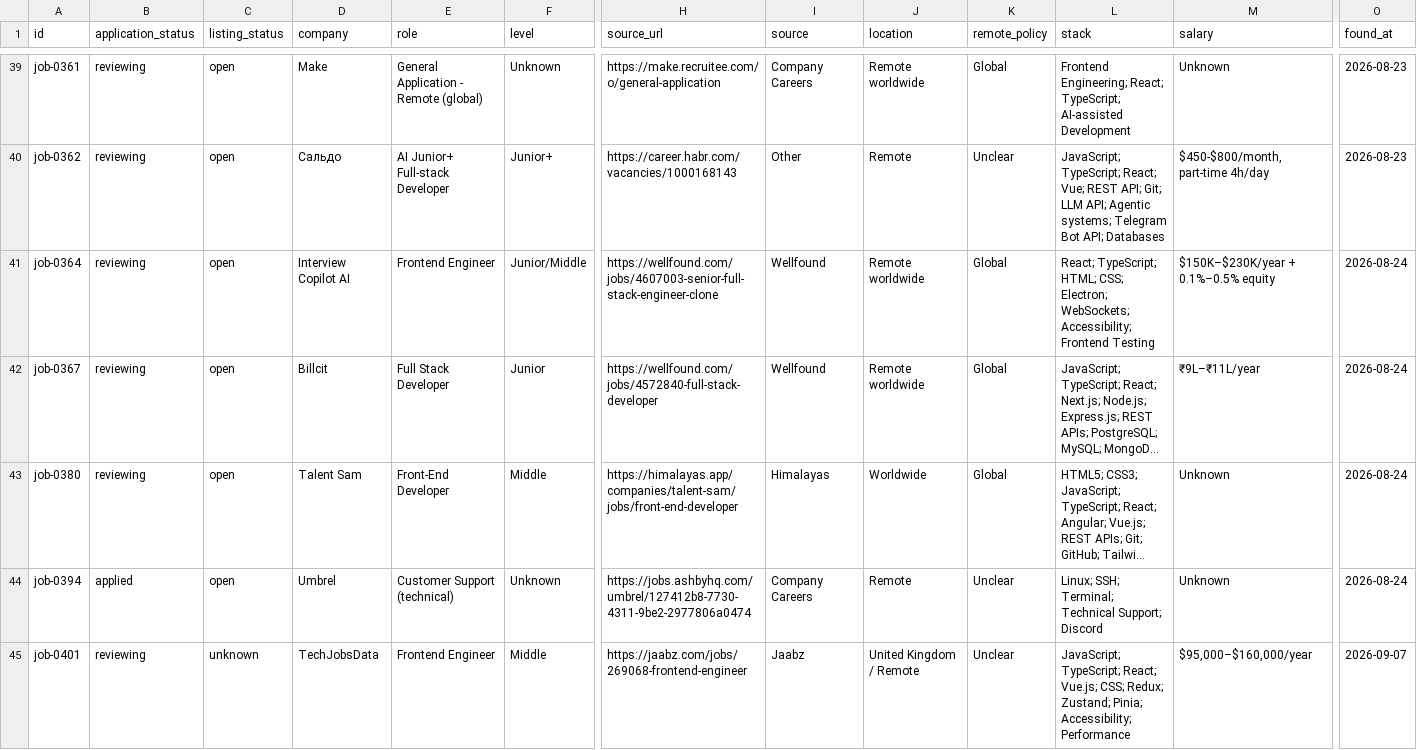
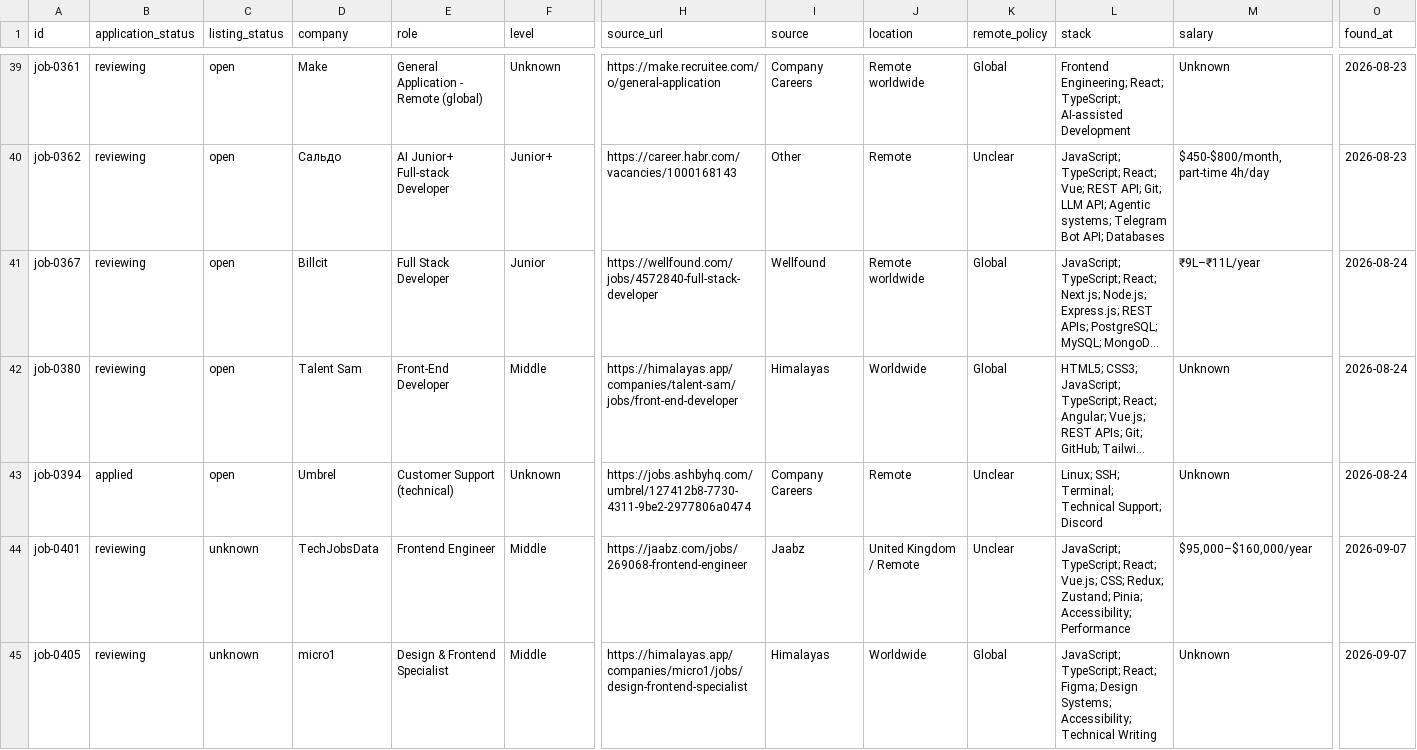
Before and after one commit to stupidkubik/job-searcher, a CSV file: data/index/active.csv, drawn as a sheet; only a part is shown, gaps mark what is left out; the shorter side is filled out with more unchanged rows; long unchanged cells end in …; rows hold the shown columns only; the diff covers the shown part only; the diff names each change by its address in the sheet, - before the commit and + after, or states it on an @@ line.

```diff
--- a/data/index/active.csv
+++ b/data/index/active.csv
-row 41: job-0364 | reviewing | open | Interview Copilot AI | Frontend Engineer | Junior/Middle | https://wellfound.com/jobs/4607003-senior-full-stack-engineer-clone | Wellfound | Remote worldwide | Global | React; TypeScript; HTML; CSS; Electron; WebSockets; Accessibility; Frontend Testing | $150K–$230K/year + 0.1%–0.5% equity | 2026-08-24
```
Also changed, not shown: 2 removed rows elsewhere in this file, data/index/known.tsv, data/jobs.csv, 4 other files.
